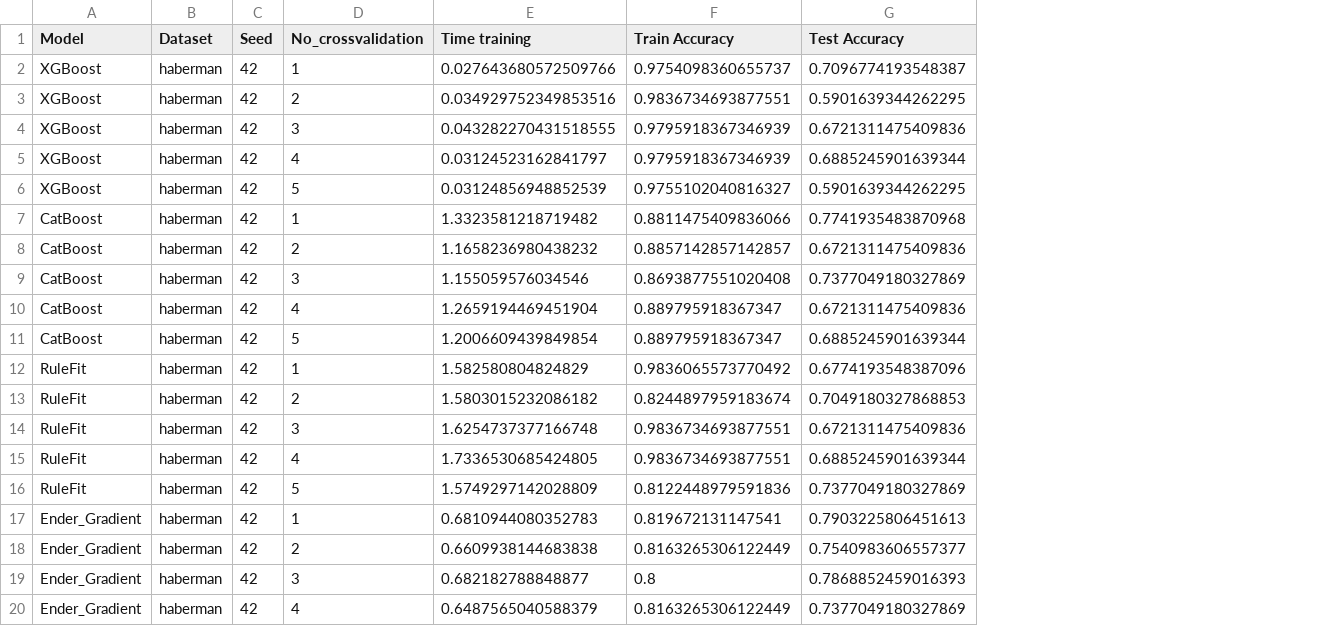
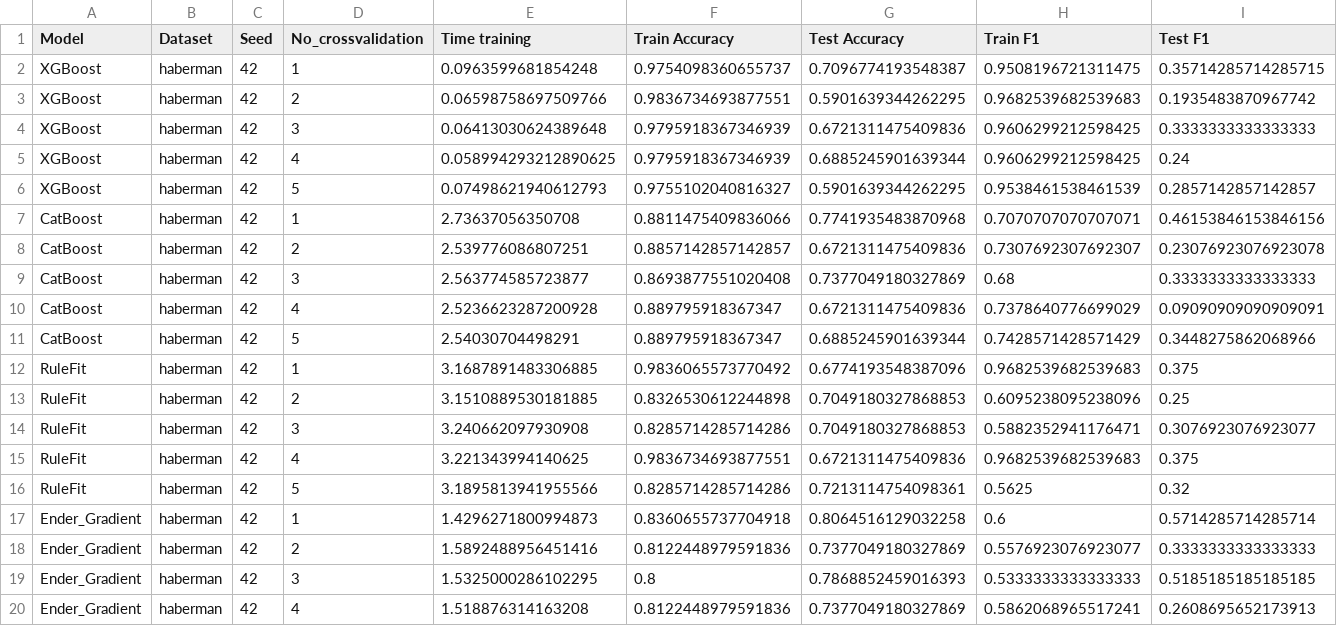
Before and after one commit to mackurzawa/Praca-Magisterska, a CSV file: Ender/fold_EVAL.csv, drawn as a sheet; only a part is shown; the diff covers the shown part only; the diff names each change by its address in the sheet, - before the commit and + after, or states it on an @@ line.

```diff
--- a/Ender/fold_EVAL.csv
+++ b/Ender/fold_EVAL.csv
+column H (Train F1), rows 2-20: 0.9508196721311475 | 0.9682539682539683 | 0.9606299212598425 | 0.9606299212598425 | 0.9538461538461539 | 0.7070707070707071 | 0.7307692307692307 | 0.68 | 0.7378640776699029 | 0.7428571428571429 | 0.9682539682539683 | 0.6095238095238096 | 0.5882352941176471 | 0.9682539682539683 | 0.5625 | 0.6 | 0.5576923076923077 | 0.5333333333333333 | 0.5862068965517241
+column I (Test F1), rows 2-20: 0.35714285714285715 | 0.1935483870967742 | 0.3333333333333333 | 0.24 | 0.2857142857142857 | 0.46153846153846156 | 0.23076923076923078 | 0.3333333333333333 | 0.09090909090909091 | 0.3448275862068966 | 0.375 | 0.25 | 0.3076923076923077 | 0.375 | 0.32 | 0.5714285714285714 | 0.3333333333333333 | 0.5185185185185185 | 0.2608695652173913
-E2 (Time training): 0.027643680572509766
+E2 (Time training): 0.0963599681854248
-E3 (Time training): 0.034929752349853516
+E3 (Time training): 0.06598758697509766
-E4 (Time training): 0.043282270431518555
+E4 (Time training): 0.06413030624389648
-E5 (Time training): 0.03124523162841797
+E5 (Time training): 0.058994293212890625
-E6 (Time training): 0.03124856948852539
+E6 (Time training): 0.07498621940612793
-E7 (Time training): 1.3323581218719482
+E7 (Time training): 2.73637056350708
-E8 (Time training): 1.1658236980438232
+E8 (Time training): 2.539776086807251
-E9 (Time training): 1.155059576034546
+E9 (Time training): 2.563774585723877
-E10 (Time training): 1.2659194469451904
+E10 (Time training): 2.5236623287200928
-E11 (Time training): 1.2006609439849854
+E11 (Time training): 2.54030704498291
-E12 (Time training): 1.582580804824829
+E12 (Time training): 3.1687891483306885
-E13 (Time training): 1.5803015232086182
+E13 (Time training): 3.1510889530181885
-F13 (Train Accuracy): 0.8244897959183674
+F13 (Train Accuracy): 0.8326530612244898
-E14 (Time training): 1.6254737377166748
+E14 (Time training): 3.240662097930908
-F14 (Train Accuracy): 0.9836734693877551
+F14 (Train Accuracy): 0.8285714285714286
-G14 (Test Accuracy): 0.6721311475409836
+G14 (Test Accuracy): 0.7049180327868853
-E15 (Time training): 1.7336530685424805
+E15 (Time training): 3.221343994140625
-G15 (Test Accuracy): 0.6885245901639344
+G15 (Test Accuracy): 0.6721311475409836
-E16 (Time training): 1.5749297142028809
+E16 (Time training): 3.1895813941955566
-F16 (Train Accuracy): 0.8122448979591836
+F16 (Train Accuracy): 0.8285714285714286
-G16 (Test Accuracy): 0.7377049180327869
+G16 (Test Accuracy): 0.7213114754098361
-E17 (Time training): 0.6810944080352783
+E17 (Time training): 1.4296271800994873
-F17 (Train Accuracy): 0.819672131147541
+F17 (Train Accuracy): 0.8360655737704918
-G17 (Test Accuracy): 0.7903225806451613
+G17 (Test Accuracy): 0.8064516129032258
-E18 (Time training): 0.6609938144683838
+E18 (Time training): 1.5892488956451416
-F18 (Train Accuracy): 0.8163265306122449
+F18 (Train Accuracy): 0.8122448979591836
-G18 (Test Accuracy): 0.7540983606557377
+G18 (Test Accuracy): 0.7377049180327869
-E19 (Time training): 0.682182788848877
+E19 (Time training): 1.5325000286102295
-E20 (Time training): 0.6487565040588379
+E20 (Time training): 1.518876314163208
-F20 (Train Accuracy): 0.8163265306122449
+F20 (Train Accuracy): 0.8122448979591836
```
Also changed, not shown: 10 removed rows and 89 edited cells elsewhere in this file, Ender/catboost_info/time_left.tsv, Ender/final_EVAL.csv, 54 other files.
